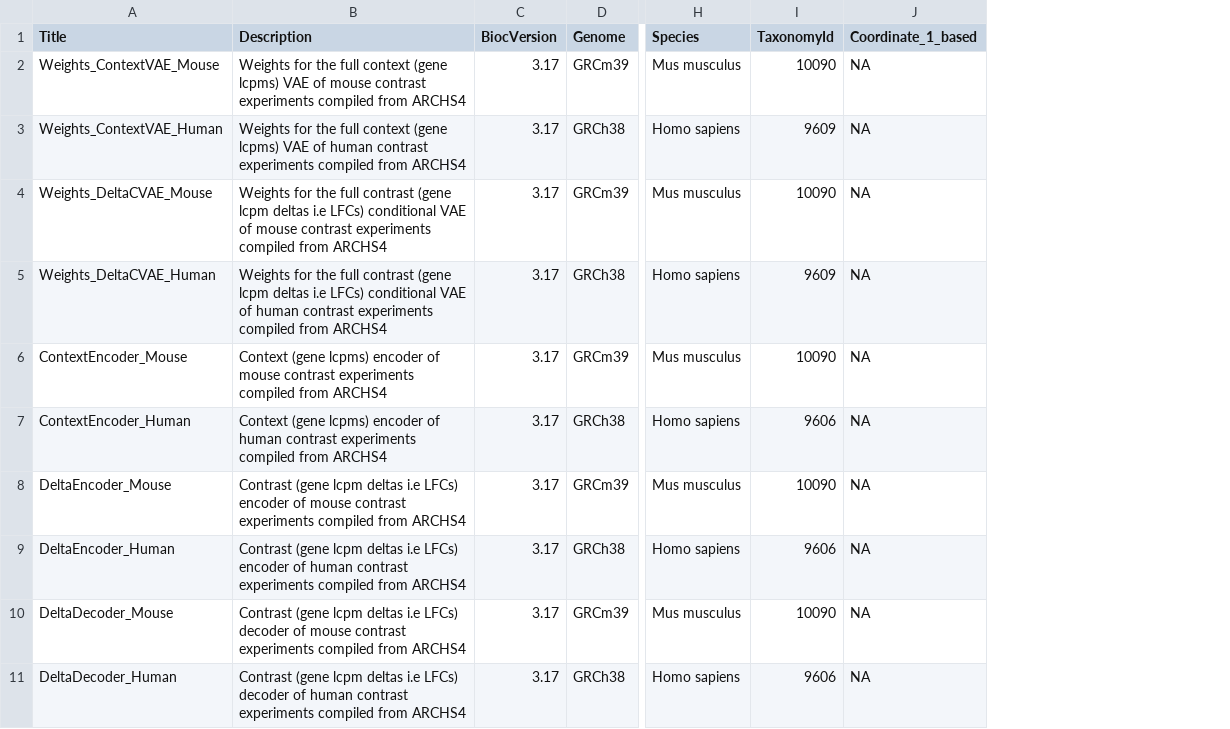
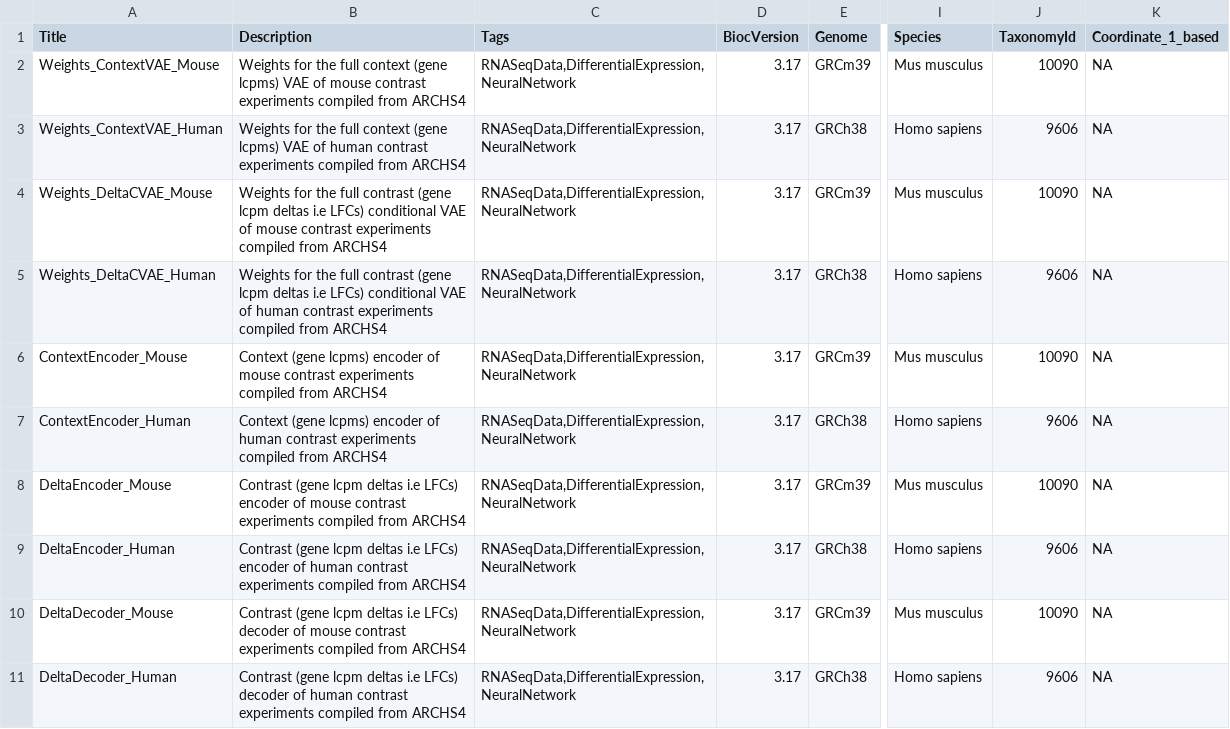
Before and after one commit to bioconductor-source/orthosData, a CSV file: inst/extdata/metadata.csv, drawn as a sheet; only a part is shown, gaps mark what is left out; addresses are those after the commit; the diff names each change by its address in the sheet, - before the commit and + after, or states it on an @@ line.

```diff
--- a/inst/extdata/metadata.csv
+++ b/inst/extdata/metadata.csv
+column C (Tags), rows 2-11: all RNASeqData,DifferentialExpression,NeuralNetwork
-J3 (TaxonomyId): 9609
+J3 (TaxonomyId): 9606
-J5 (TaxonomyId): 9609
+J5 (TaxonomyId): 9606
```
Also changed, not shown: 1 other file.
